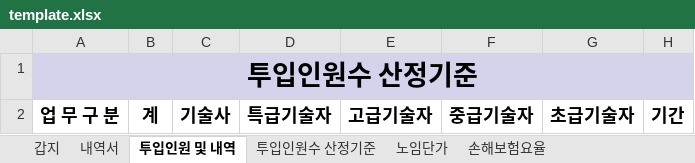
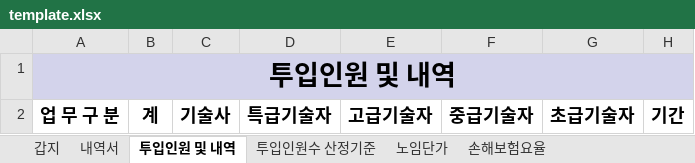
Before and after one commit to yskim8908/landscape-fee-calculator, an Excel workbook: template.xlsx, sheet 투입인원 및 내역, drawn as a sheet; values as stored, in another font and other column widths than the file's, no borders; charts and pictures not drawn; the diff names each change by its address in the sheet, - before the commit and + after, or states it on an @@ line.

```diff
--- a/template.xlsx (sheet 투입인원 및 내역)
+++ b/template.xlsx (sheet 투입인원 및 내역)
-A1: 투입인원수 산정기준
+A1: 투입인원 및 내역
```
Also changed, not shown: sheet 갑지.
